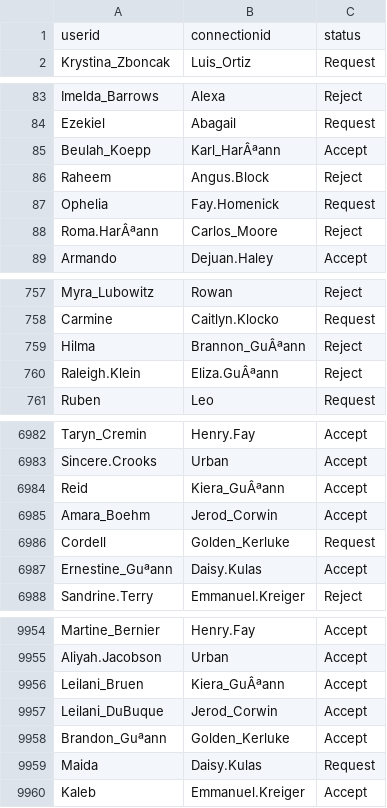
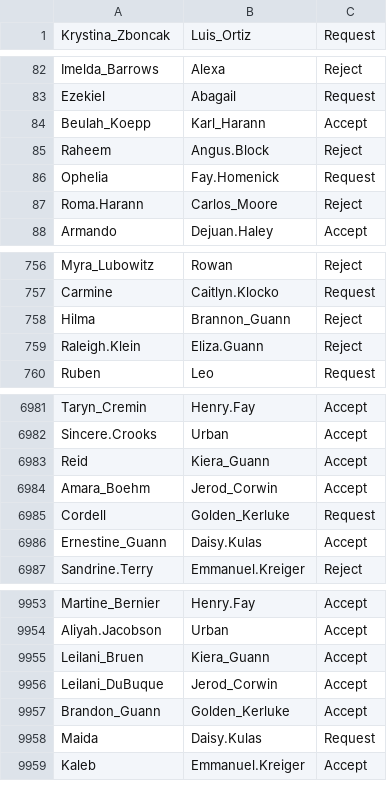
Before and after one commit to fancymans/postgresql-proj, a CSV file: data/Connection.csv, drawn as a sheet; only a part is shown, gaps mark what is left out; removed rows and columns are numbered as before the commit, all else as after; the diff covers the shown part only; the diff names each change by its address in the sheet, - before the commit and + after, or states it on an @@ line.

```diff
--- a/data/Connection.csv
+++ b/data/Connection.csv
-row 1: userid | connectionid | status
-B84: Karl_HarÂªann
+B84: Karl_Harann
-A87: Roma.HarÂªann
+A87: Roma.Harann
-B758: Brannon_GuÂªann
+B758: Brannon_Guann
-B759: Eliza.GuÂªann
+B759: Eliza.Guann
-B6983: Kiera_GuÂªann
+B6983: Kiera_Guann
-A6986: Ernestine_Guªann
+A6986: Ernestine_Guann
-B9955: Kiera_GuÂªann
+B9955: Kiera_Guann
-A9957: Brandon_Guªann
+A9957: Brandon_Guann
```
Also changed, not shown: 147 edited cells elsewhere in this file, data/Work_Ex.csv, 8 other files.
